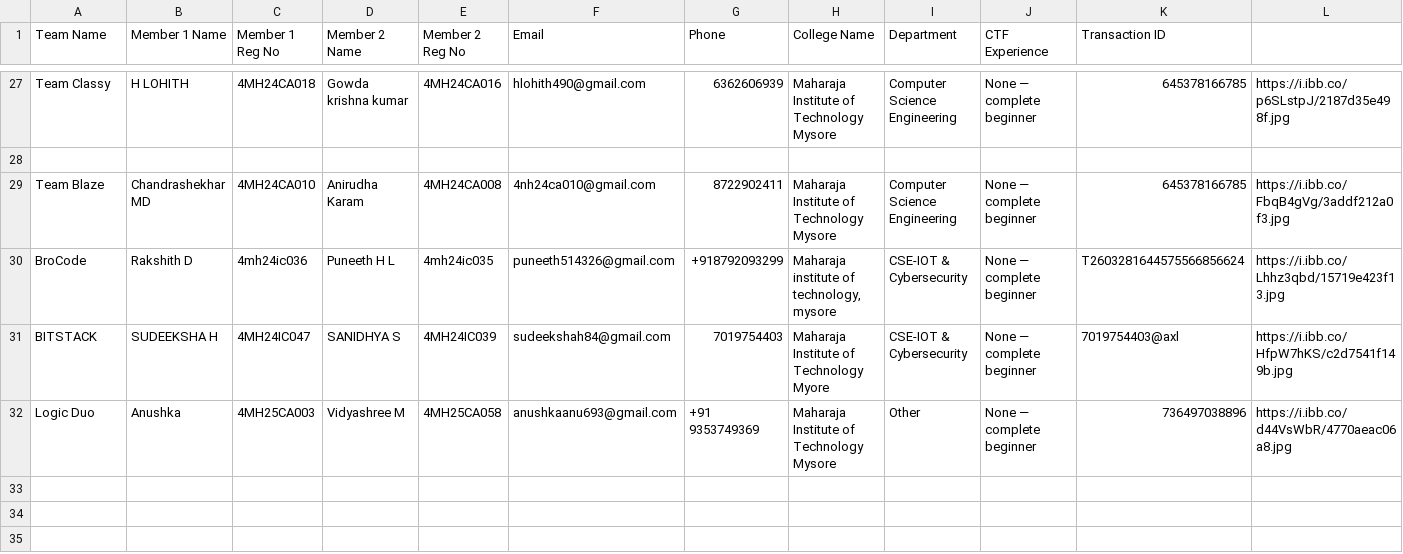
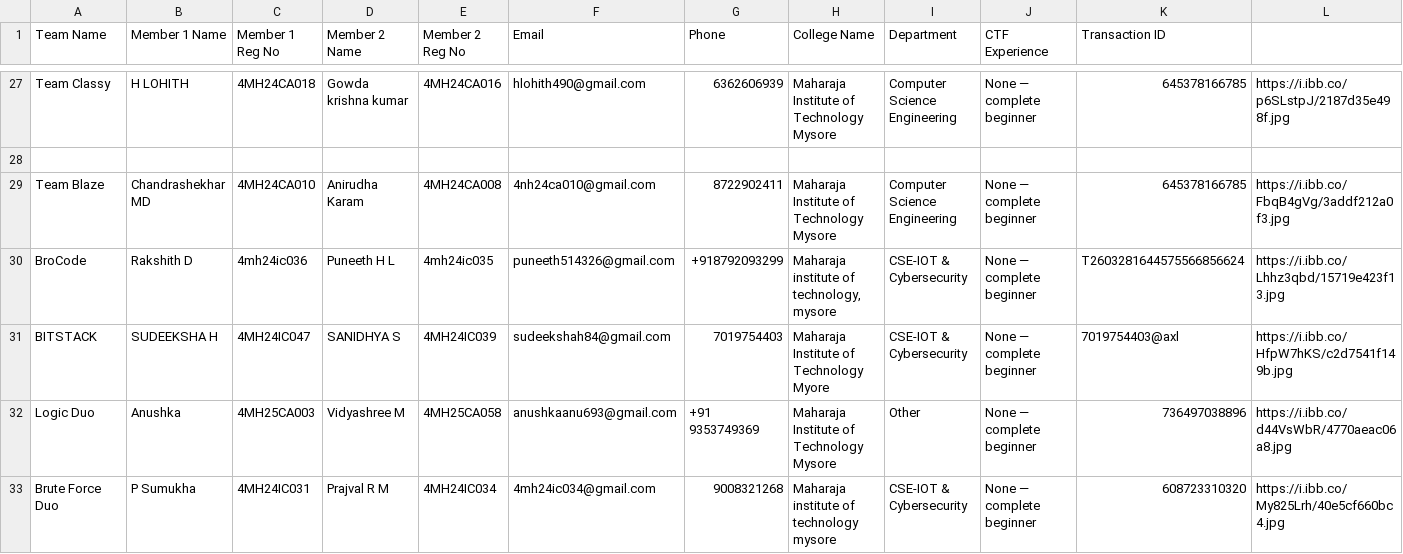
Before and after one commit to Mohammed-Muhaimin/CypherX-Reg-Website, a CSV file: registrations.csv, drawn as a sheet; only a part is shown, gaps mark what is left out; rows hold the shown columns only; the diff names each change by its address in the sheet, - before the commit and + after, or states it on an @@ line.

Commit message:
New Registration: Brute Force Duo

```diff
--- a/registrations.csv
+++ b/registrations.csv
+row 33: Brute Force Duo | P Sumukha | 4MH24IC031 | Prajval R M | 4MH24IC034 | 4mh24ic034@gmail.com | 9008321268 | Maharaja institute of technology mysore | CSE-IOT & Cybersecurity | None — complete beginner | 608723310320 | https://i.ibb.co/My825Lrh/40e5cf660bc4.jpg
```
